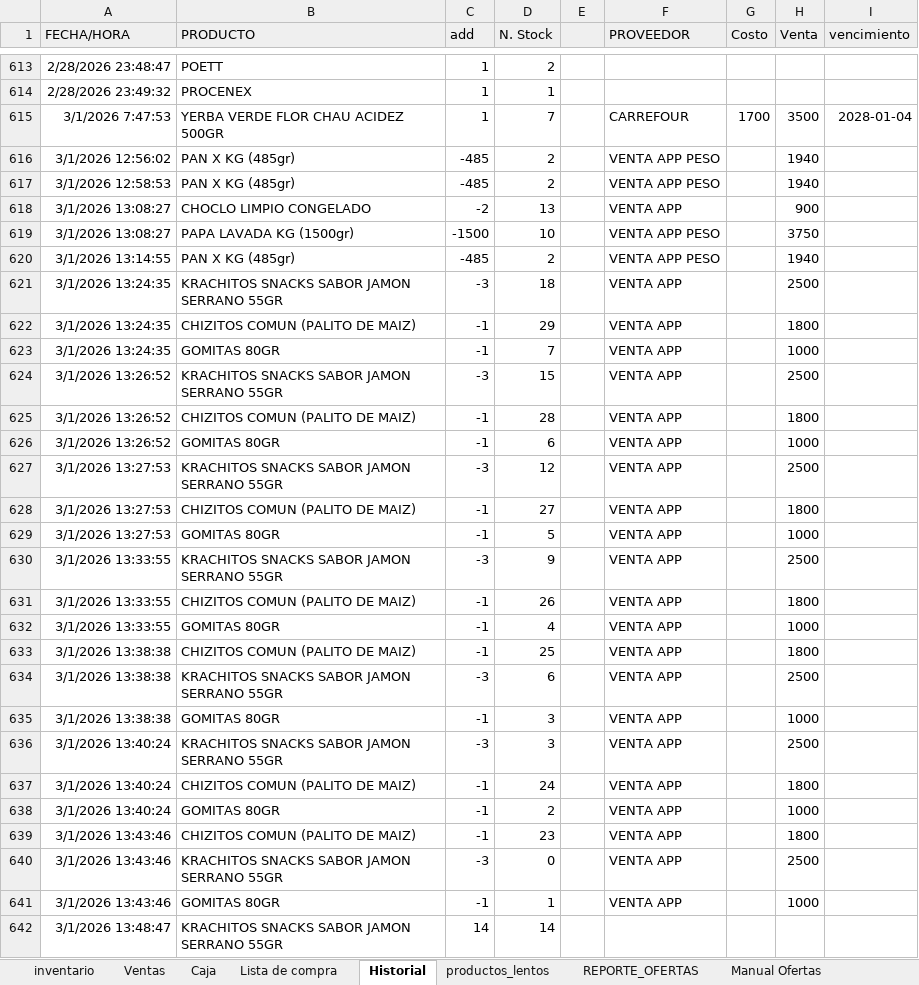
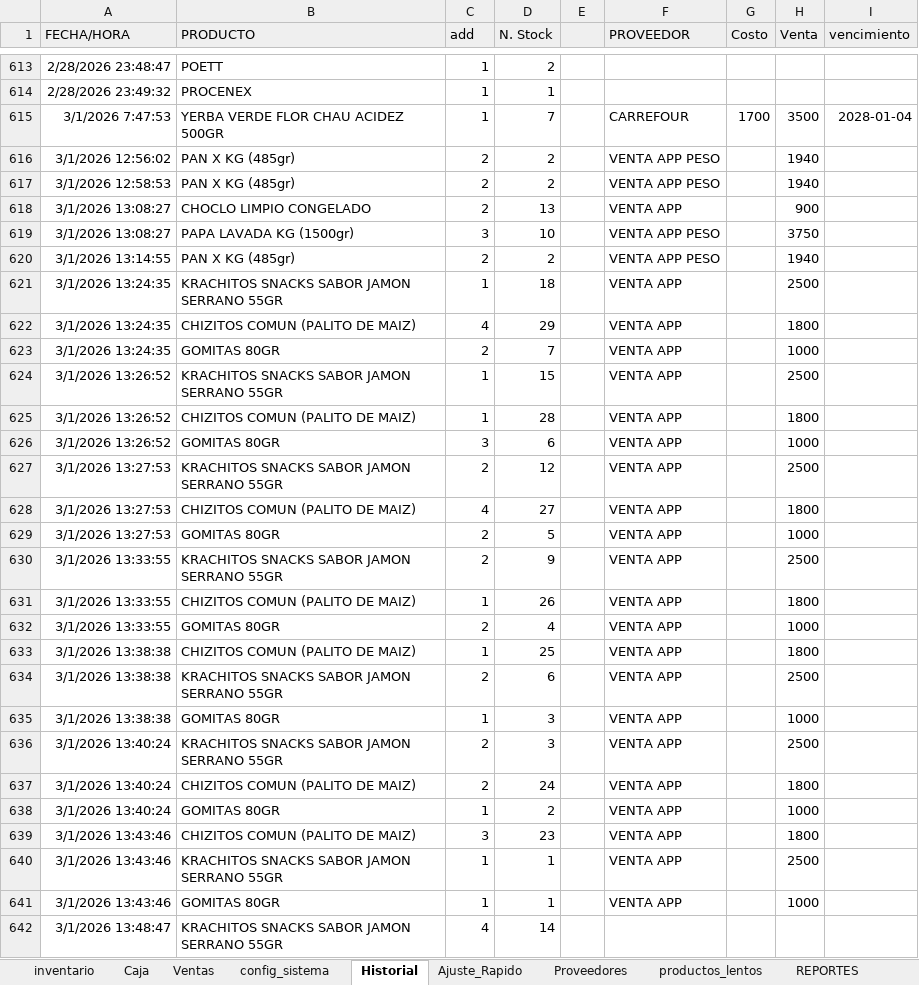
Before and after one commit to almacen-copihue/almacen-copihue, an Excel workbook: Almacén Copihue - Base de Datos.xlsx, sheet Historial, drawn as a sheet; only a part is shown, gaps mark what is left out; values as stored, in another font and other column widths than the file's, no borders; charts and pictures not drawn; the diff covers the shown part only; the diff names each change by its address in the sheet, - before the commit and + after, or states it on an @@ line.

```diff
--- a/Almacén Copihue - Base de Datos.xlsx (sheet Historial)
+++ b/Almacén Copihue - Base de Datos.xlsx (sheet Historial)
-sheet tab: REPORTE_OFERTAS
+sheet tab: Proveedores
+sheet tab: config_sistema
+sheet tab: Ajuste_Rapido
+sheet tab: REPORTES
@@ sheet tab order changed: inventario | Caja | Ventas | config_sistema | Historial | Ajuste_Rapido | Proveedores | productos_lentos | REPORTES @@
-C616:C617 (add): -485
+C616:C617 (add): 2
-C618 (add): -2
+C618 (add): 2
-C619 (add): -1500
+C619 (add): 3
-C620 (add): -485
+C620 (add): 2
-C621 (add): -3
+C621 (add): 1
-C622 (add): -1
+C622 (add): 4
-C623 (add): -1
+C623 (add): 2
-C624 (add): -3
+C624 (add): 1
-C625 (add): -1
+C625 (add): 1
-C626 (add): -1
+C626 (add): 3
-C627 (add): -3
+C627 (add): 2
-C628 (add): -1
+C628 (add): 4
-C629 (add): -1
+C629 (add): 2
-C630 (add): -3
+C630 (add): 2
-C631 (add): -1
+C631 (add): 1
-C632 (add): -1
+C632 (add): 2
-C633 (add): -1
+C633 (add): 1
-C634 (add): -3
+C634 (add): 2
-C635 (add): -1
+C635 (add): 1
-C636 (add): -3
+C636 (add): 2
-C637 (add): -1
+C637 (add): 2
-C638 (add): -1
+C638 (add): 1
-C639 (add): -1
+C639 (add): 3
-C640 (add): -3
+C640 (add): 1
-D640 (N. Stock): 0
+D640 (N. Stock): 1
-C641 (add): -1
+C641 (add): 1
-C642 (add): 14
+C642 (add): 4
```
Also changed, not shown: 216 added rows and 45 edited cells elsewhere in this sheet, sheet inventario, sheet Ventas, sheet Lista de compra, sheet Proveedores, sheet Caja, other sheet tabs, formulas that keep their value, charts or pictures, 7 other files.
